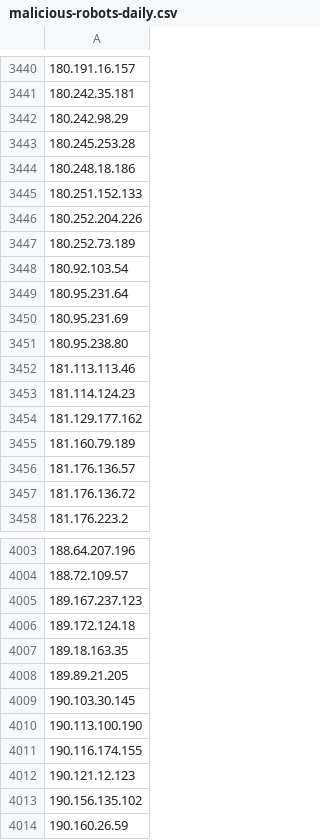
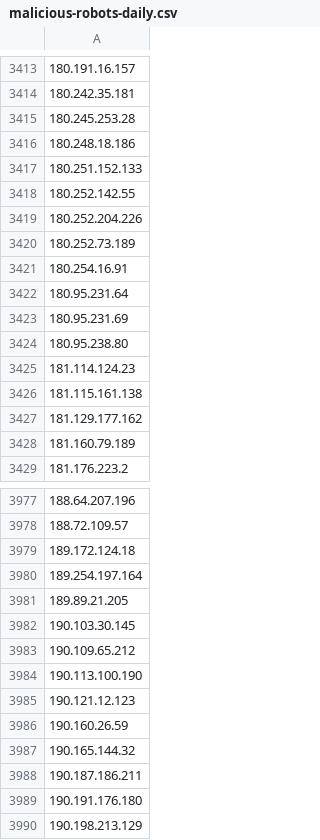
Before and after one commit to DXC-0/Malicious-Robots, a CSV file: malicious-robots-daily.csv, drawn as a sheet; only a part is shown, gaps mark what is left out; the shorter side is filled out with more unchanged rows; removed rows and columns are numbered as before the commit, all else as after; the diff covers the shown part only; the diff names each change by its address in the sheet, - before the commit and + after, or states it on an @@ line.

Commit message:
Update malicious-robots.txt

```diff
--- a/malicious-robots-daily.csv
+++ b/malicious-robots-daily.csv
-row 3442: 180.242.98.29
+row 3418: 180.252.142.55
-A3421: 180.92.103.54
+A3421: 180.254.16.91
-row 3452: 181.113.113.46
+row 3426: 181.115.161.138
-row 3456: 181.176.136.57
-row 3457: 181.176.136.72
-row 4005: 189.167.237.123
-A3980: 189.18.163.35
+A3980: 189.254.197.164
+row 3983: 190.109.65.212
-row 4011: 190.116.174.155
-row 4013: 190.156.135.102
```
Also changed, not shown: 59 added rows, 100 removed rows and 15 edited cells elsewhere in this file, 1 other file.
